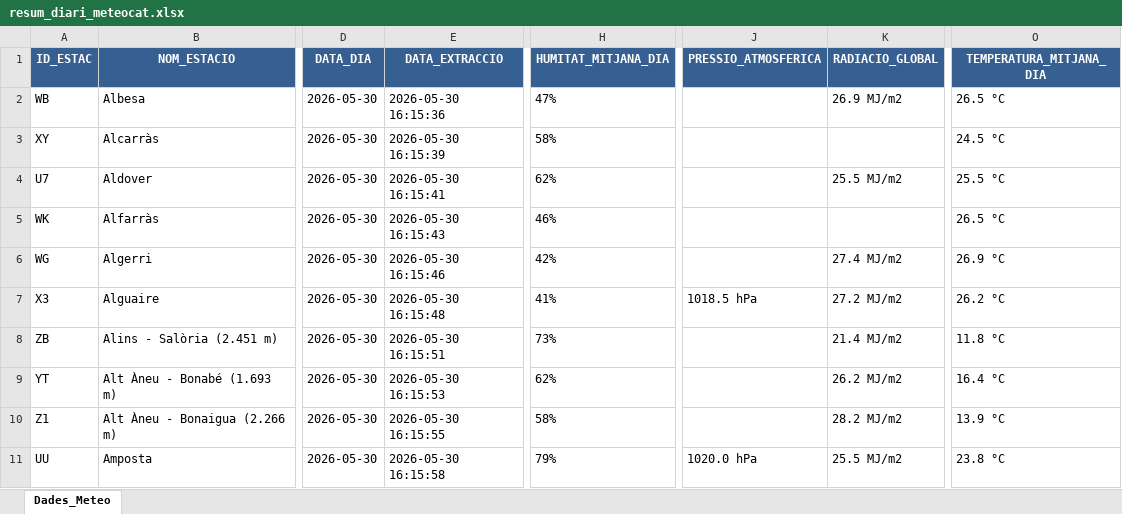
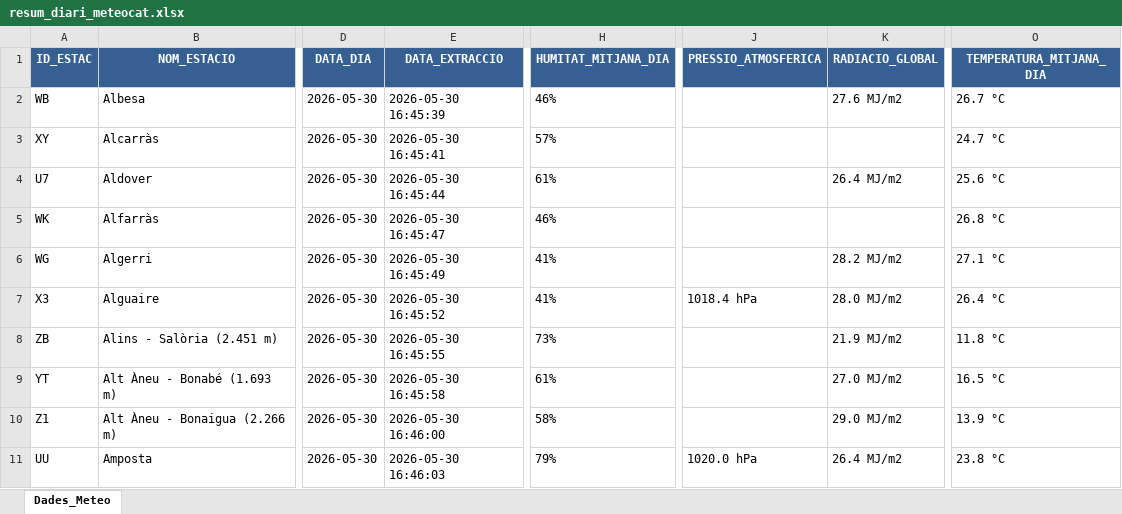
Before and after one commit to joandecorts/getdailydate, an Excel workbook: src/data/resum_diari_meteocat.xlsx, sheet Dades_Meteo, drawn as a sheet; only a part is shown, gaps mark what is left out; values as stored, in another font and other column widths than the file's, no borders; the diff covers the shown part only; the diff names each change by its address in the sheet, - before the commit and + after, or states it on an @@ line.

```diff
--- a/src/data/resum_diari_meteocat.xlsx (sheet Dades_Meteo)
+++ b/src/data/resum_diari_meteocat.xlsx (sheet Dades_Meteo)
-E2 (DATA_EXTRACCIO): 2026-05-30 16:15:36
+E2 (DATA_EXTRACCIO): 2026-05-30 16:45:39
-H2 (HUMITAT_MITJANA_DIA): 47%
+H2 (HUMITAT_MITJANA_DIA): 46%
-K2 (RADIACIO_GLOBAL): 26.9 MJ/m2
+K2 (RADIACIO_GLOBAL): 27.6 MJ/m2
-O2 (TEMPERATURA_MITJANA_DIA): 26.5 °C
+O2 (TEMPERATURA_MITJANA_DIA): 26.7 °C
-E3 (DATA_EXTRACCIO): 2026-05-30 16:15:39
+E3 (DATA_EXTRACCIO): 2026-05-30 16:45:41
-H3 (HUMITAT_MITJANA_DIA): 58%
+H3 (HUMITAT_MITJANA_DIA): 57%
-O3 (TEMPERATURA_MITJANA_DIA): 24.5 °C
+O3 (TEMPERATURA_MITJANA_DIA): 24.7 °C
-E4 (DATA_EXTRACCIO): 2026-05-30 16:15:41
+E4 (DATA_EXTRACCIO): 2026-05-30 16:45:44
-H4 (HUMITAT_MITJANA_DIA): 62%
+H4 (HUMITAT_MITJANA_DIA): 61%
-K4 (RADIACIO_GLOBAL): 25.5 MJ/m2
+K4 (RADIACIO_GLOBAL): 26.4 MJ/m2
-O4 (TEMPERATURA_MITJANA_DIA): 25.5 °C
+O4 (TEMPERATURA_MITJANA_DIA): 25.6 °C
-E5 (DATA_EXTRACCIO): 2026-05-30 16:15:43
+E5 (DATA_EXTRACCIO): 2026-05-30 16:45:47
-O5 (TEMPERATURA_MITJANA_DIA): 26.5 °C
+O5 (TEMPERATURA_MITJANA_DIA): 26.8 °C
-E6 (DATA_EXTRACCIO): 2026-05-30 16:15:46
+E6 (DATA_EXTRACCIO): 2026-05-30 16:45:49
-H6 (HUMITAT_MITJANA_DIA): 42%
+H6 (HUMITAT_MITJANA_DIA): 41%
-K6 (RADIACIO_GLOBAL): 27.4 MJ/m2
+K6 (RADIACIO_GLOBAL): 28.2 MJ/m2
-O6 (TEMPERATURA_MITJANA_DIA): 26.9 °C
+O6 (TEMPERATURA_MITJANA_DIA): 27.1 °C
-E7 (DATA_EXTRACCIO): 2026-05-30 16:15:48
+E7 (DATA_EXTRACCIO): 2026-05-30 16:45:52
-J7 (PRESSIO_ATMOSFERICA): 1018.5 hPa
+J7 (PRESSIO_ATMOSFERICA): 1018.4 hPa
-K7 (RADIACIO_GLOBAL): 27.2 MJ/m2
+K7 (RADIACIO_GLOBAL): 28.0 MJ/m2
-O7 (TEMPERATURA_MITJANA_DIA): 26.2 °C
+O7 (TEMPERATURA_MITJANA_DIA): 26.4 °C
-E8 (DATA_EXTRACCIO): 2026-05-30 16:15:51
+E8 (DATA_EXTRACCIO): 2026-05-30 16:45:55
-K8 (RADIACIO_GLOBAL): 21.4 MJ/m2
+K8 (RADIACIO_GLOBAL): 21.9 MJ/m2
-E9 (DATA_EXTRACCIO): 2026-05-30 16:15:53
+E9 (DATA_EXTRACCIO): 2026-05-30 16:45:58
-H9 (HUMITAT_MITJANA_DIA): 62%
+H9 (HUMITAT_MITJANA_DIA): 61%
-K9 (RADIACIO_GLOBAL): 26.2 MJ/m2
+K9 (RADIACIO_GLOBAL): 27.0 MJ/m2
-O9 (TEMPERATURA_MITJANA_DIA): 16.4 °C
+O9 (TEMPERATURA_MITJANA_DIA): 16.5 °C
-E10 (DATA_EXTRACCIO): 2026-05-30 16:15:55
+E10 (DATA_EXTRACCIO): 2026-05-30 16:46:00
-K10 (RADIACIO_GLOBAL): 28.2 MJ/m2
+K10 (RADIACIO_GLOBAL): 29.0 MJ/m2
-E11 (DATA_EXTRACCIO): 2026-05-30 16:15:58
+E11 (DATA_EXTRACCIO): 2026-05-30 16:46:03
-K11 (RADIACIO_GLOBAL): 25.5 MJ/m2
+K11 (RADIACIO_GLOBAL): 26.4 MJ/m2
```
Also changed, not shown: 578 edited cells elsewhere in this sheet, 3 other files.
